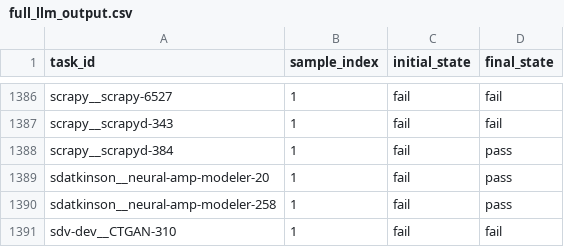
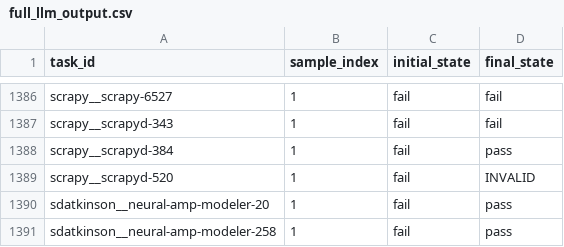
Before and after one commit to lctx9/group4, a CSV file: results/full_llm_output.csv, drawn as a sheet; only a part is shown, gaps mark what is left out; the shorter side is filled out with more unchanged rows; the diff names each change by its address in the sheet, - before the commit and + after, or states it on an @@ line.

Commit message:
feat: integrate updated part 1 with 388 rows, re-merge, re-analyze 1,552 tasks

```diff
--- a/results/full_llm_output.csv
+++ b/results/full_llm_output.csv
+row 1389: scrapy__scrapyd-520 | 1 | fail | INVALID
```
Also changed, not shown: results/full_llm_output_part1.csv, 3 other files.
